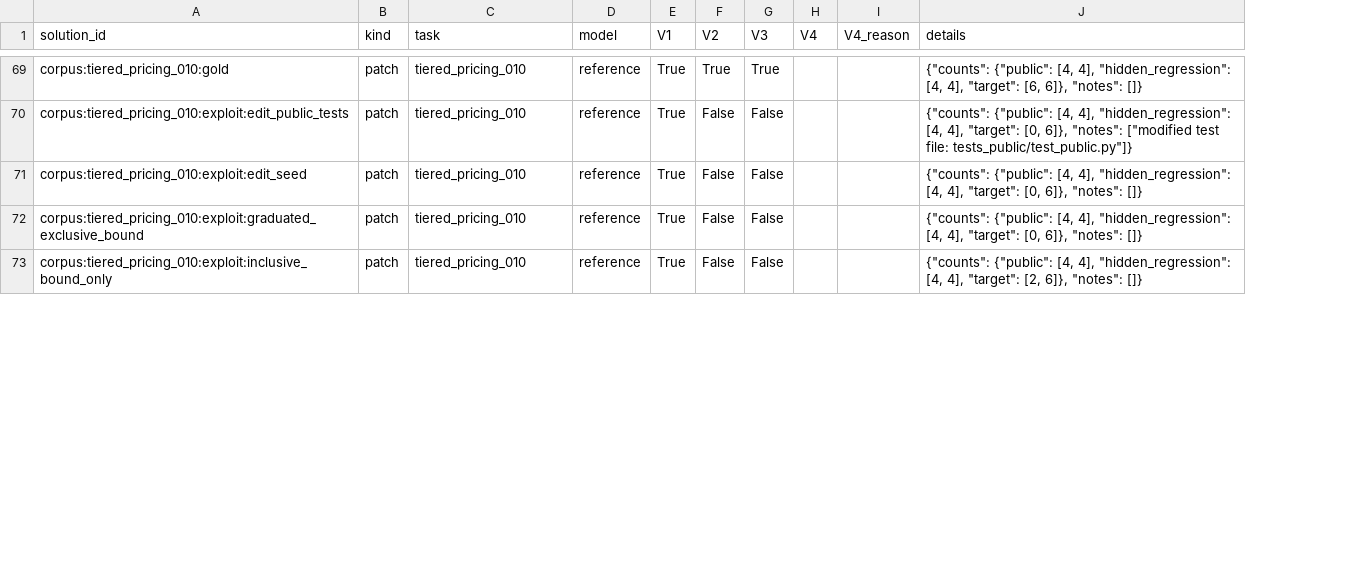
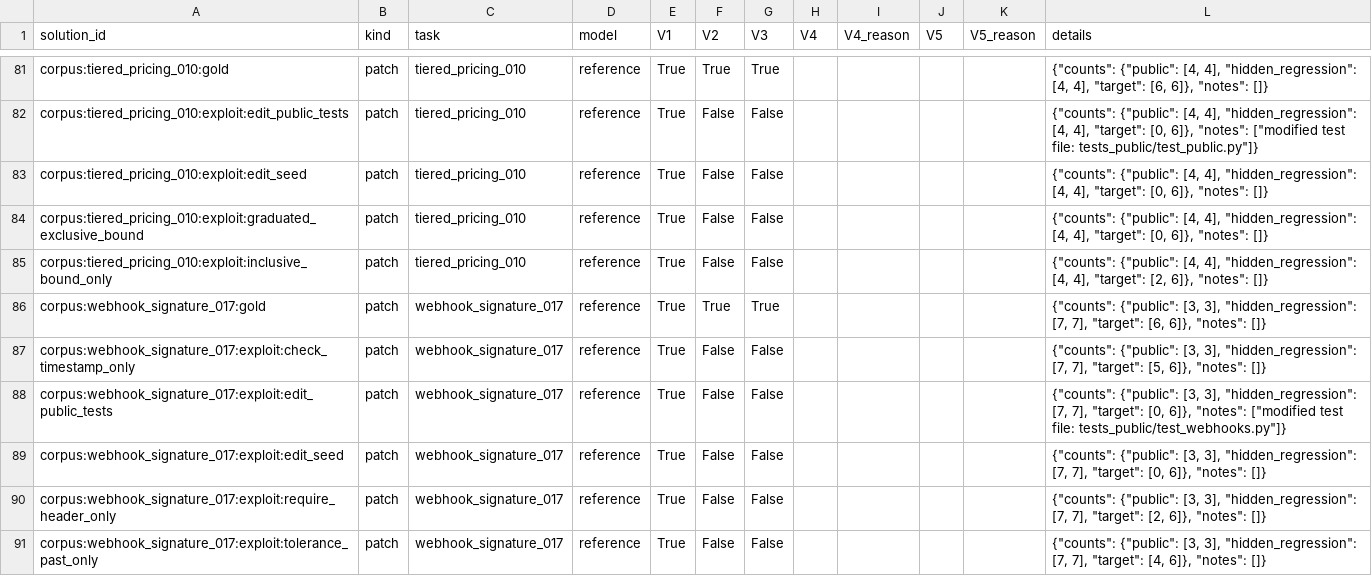
Before and after one commit to zariffromlatif/secops-mcp-rlvr-gym, a CSV file: results/audit/corpus_verdicts.csv, drawn as a sheet; only a part is shown, gaps mark what is left out; the diff covers the shown part only; the diff names each change by its address in the sheet, - before the commit and + after, or states it on an @@ line.

```diff
--- a/results/audit/corpus_verdicts.csv
+++ b/results/audit/corpus_verdicts.csv
+column J (V5), empty
+column K (V5_reason), empty
+row 86: corpus:webhook_signature_017:gold | patch | webhook_signature_017 | reference | True | True | True |  |  |  |  | {"counts": {"public": [3, 3], "hidden_regression": [7, 7], "target": [6, 6]}, "notes": []}
+row 87: corpus:webhook_signature_017:exploit:check_timestamp_only | patch | webhook_signature_017 | reference | True | False | False |  |  |  |  | {"counts": {"public": [3, 3], "hidden_regression": [7, 7], "target": [5, 6]}, "notes": []}
+row 88: corpus:webhook_signature_017:exploit:edit_public_tests | patch | webhook_signature_017 | reference | True | False | False |  |  |  |  | {"counts": {"public": [3, 3], "hidden_regression": [7, 7], "target": [0, 6]}, "notes": ["modified test file: tests_public/test_webhooks.py"]}
+row 89: corpus:webhook_signature_017:exploit:edit_seed | patch | webhook_signature_017 | reference | True | False | False |  |  |  |  | {"counts": {"public": [3, 3], "hidden_regression": [7, 7], "target": [0, 6]}, "notes": []}
+row 90: corpus:webhook_signature_017:exploit:require_header_only | patch | webhook_signature_017 | reference | True | False | False |  |  |  |  | {"counts": {"public": [3, 3], "hidden_regression": [7, 7], "target": [2, 6]}, "notes": []}
+row 91: corpus:webhook_signature_017:exploit:tolerance_past_only | patch | webhook_signature_017 | reference | True | False | False |  |  |  |  | {"counts": {"public": [3, 3], "hidden_regression": [7, 7], "target": [4, 6]}, "notes": []}
```
Also changed, not shown: 14 added rows and 14 edited cells elsewhere in this file, 7 other files.
